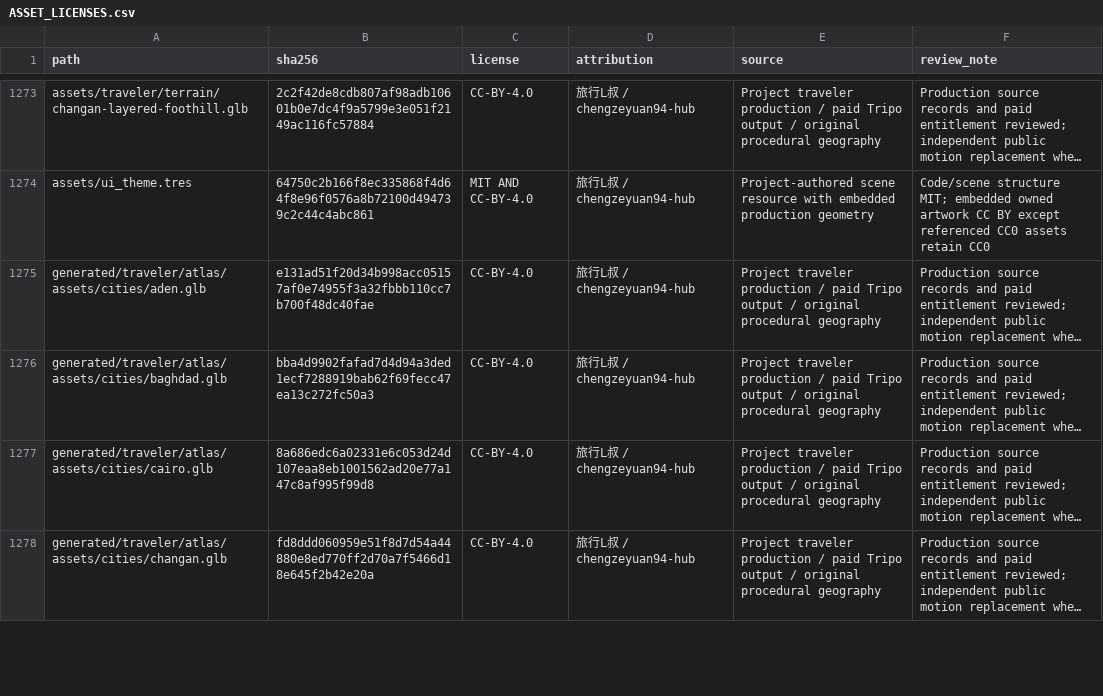
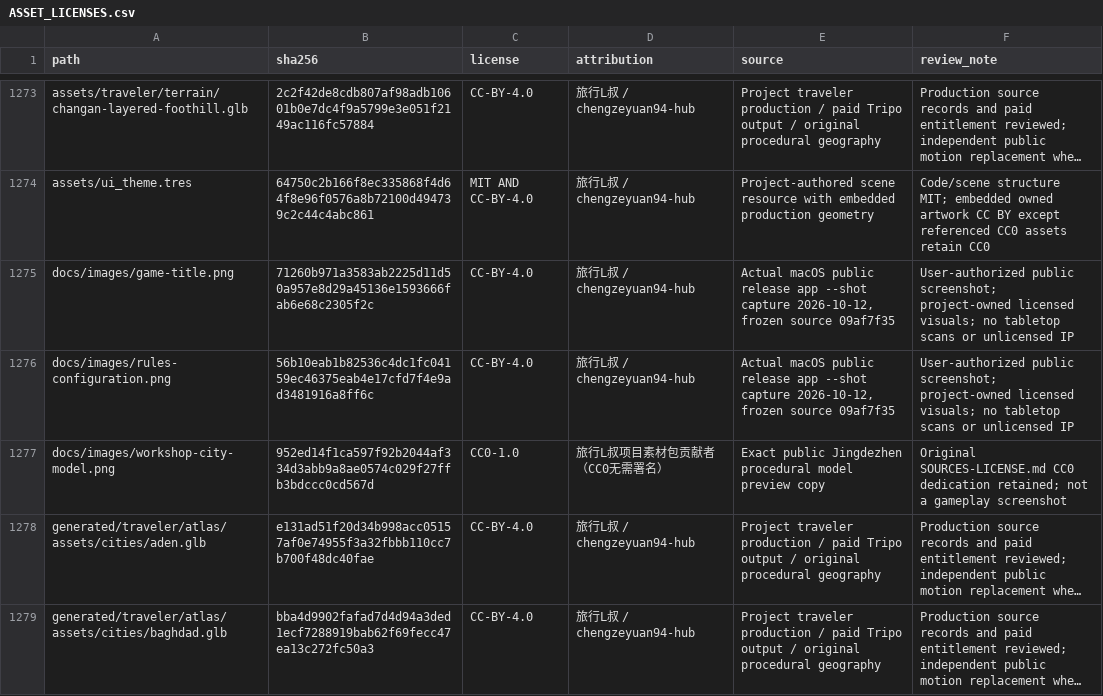
Before and after one commit to chengzeyuan94-hub/L_travel, a CSV file: ASSET_LICENSES.csv, drawn as a sheet; only a part is shown, gaps mark what is left out; the shorter side is filled out with more unchanged rows; long unchanged cells end in …; the diff names each change by its address in the sheet, - before the commit and + after, or states it on an @@ line.

Commit message:
Make release downloads visible and explain public gameplay with images

```diff
--- a/ASSET_LICENSES.csv
+++ b/ASSET_LICENSES.csv
+row 1275: docs/images/game-title.png | 71260b971a3583ab2225d11d50a957e8d29a45136e1593666fab6e68c2305f2c | CC-BY-4.0 | 旅行L叔 / chengzeyuan94-hub | Actual macOS public release app --shot capture 2026-10-12, frozen source 09af7f35 | User-authorized public screenshot; project-owned licensed visuals; no tabletop scans or unlicensed IP
+row 1276: docs/images/rules-configuration.png | 56b10eab1b82536c4dc1fc04159ec46375eab4e17cfd7f4e9ad3481916a8ff6c | CC-BY-4.0 | 旅行L叔 / chengzeyuan94-hub | Actual macOS public release app --shot capture 2026-10-12, frozen source 09af7f35 | User-authorized public screenshot; project-owned licensed visuals; no tabletop scans or unlicensed IP
+row 1277: docs/images/workshop-city-model.png | 952ed14f1ca597f92b2044af334d3abb9a8ae0574c029f27ffb3bdccc0cd567d | CC0-1.0 | 旅行L叔项目素材包贡献者（CC0无需署名） | Exact public Jingdezhen procedural model preview copy | Original SOURCES-LICENSE.md CC0 dedication retained; not a gameplay screenshot
```
Also changed, not shown: 6 other files.
